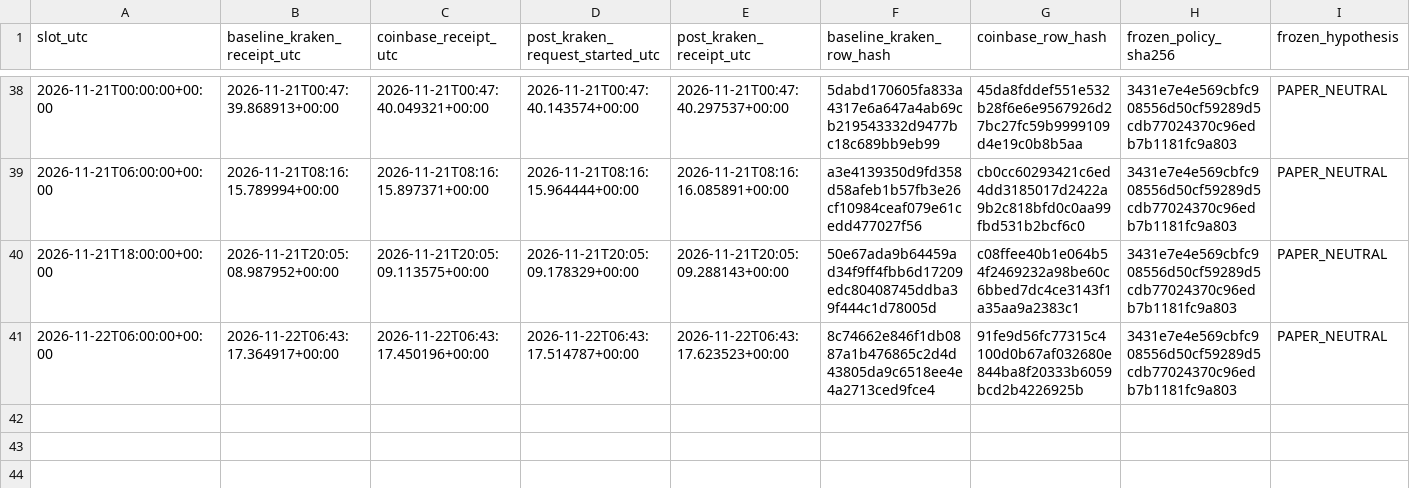
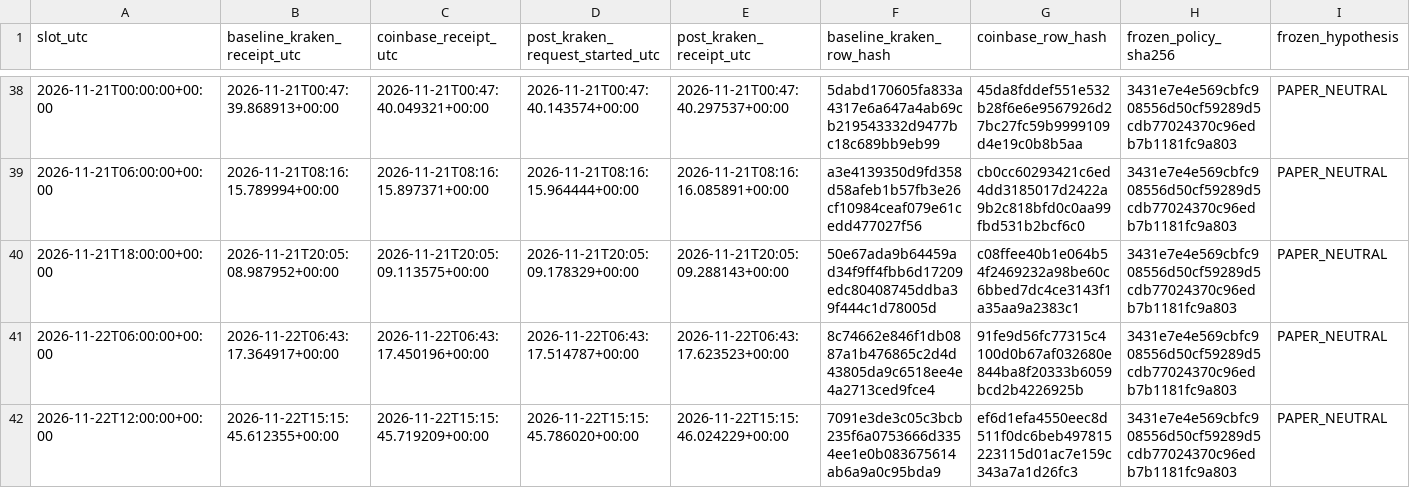
Before and after one commit to aussiekarl-gif/BTC_Composite, a CSV file: data/research_forward_validation/kraken_post_signal_quotes_forward.csv, drawn as a sheet; only a part is shown, gaps mark what is left out; rows hold the shown columns only; the diff names each change by its address in the sheet, - before the commit and + after, or states it on an @@ line.

```diff
--- a/data/research_forward_validation/kraken_post_signal_quotes_forward.csv
+++ b/data/research_forward_validation/kraken_post_signal_quotes_forward.csv
+row 42: 2026-11-22T12:00:00+00:00 | 2026-11-22T15:15:45.612355+00:00 | 2026-11-22T15:15:45.719209+00:00 | 2026-11-22T15:15:45.786020+00:00 | 2026-11-22T15:15:46.024229+00:00 | 7091e3de3c05c3bcb235f6a0753666d3354ee1e0b083675614ab6a9a0c95bda9 | ef6d1efa4550eec8d511f0dc6beb497815223115d01ac7e159c343a7a1d26fc3 | 3431e7e4e569cbfc908556d50cf59289d5cdb77024370c96edb7b1181fc9a803 | PAPER_NEUTRAL
```
Also changed, not shown: data/research_forward_validation/coinbase_trade_samples_forward.csv, data/research_forward_validation/kraken_spot_depth_forward.csv.
